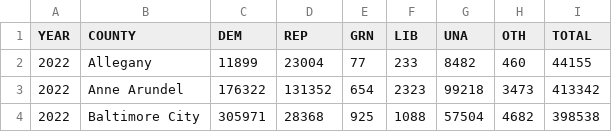
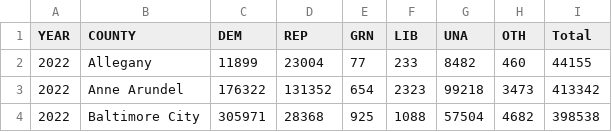
Before and after one commit to dwillis/datajournalismbook-maryland, a CSV file: pre_labs/pre_lab_06/data/county_voters_2022.csv, drawn as a sheet; only a part is shown.

```diff
--- a/pre_labs/pre_lab_06/data/county_voters_2022.csv
+++ b/pre_labs/pre_lab_06/data/county_voters_2022.csv
@@ -1,2 +1,2 @@
-YEAR,COUNTY,DEM,REP,GRN,LIB,UNA,OTH,TOTAL
+YEAR,COUNTY,DEM,REP,GRN,LIB,UNA,OTH,Total
 2022,Allegany,11899,23004,77,233,8482,460,44155
```
Also changed, not shown: 2 other files.
